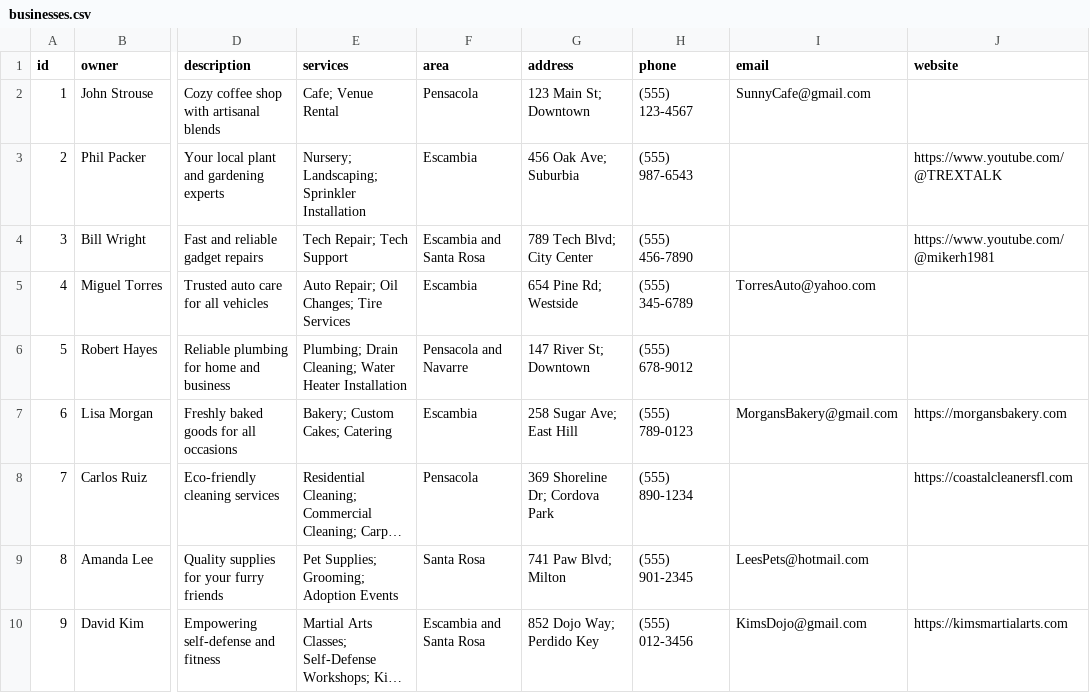
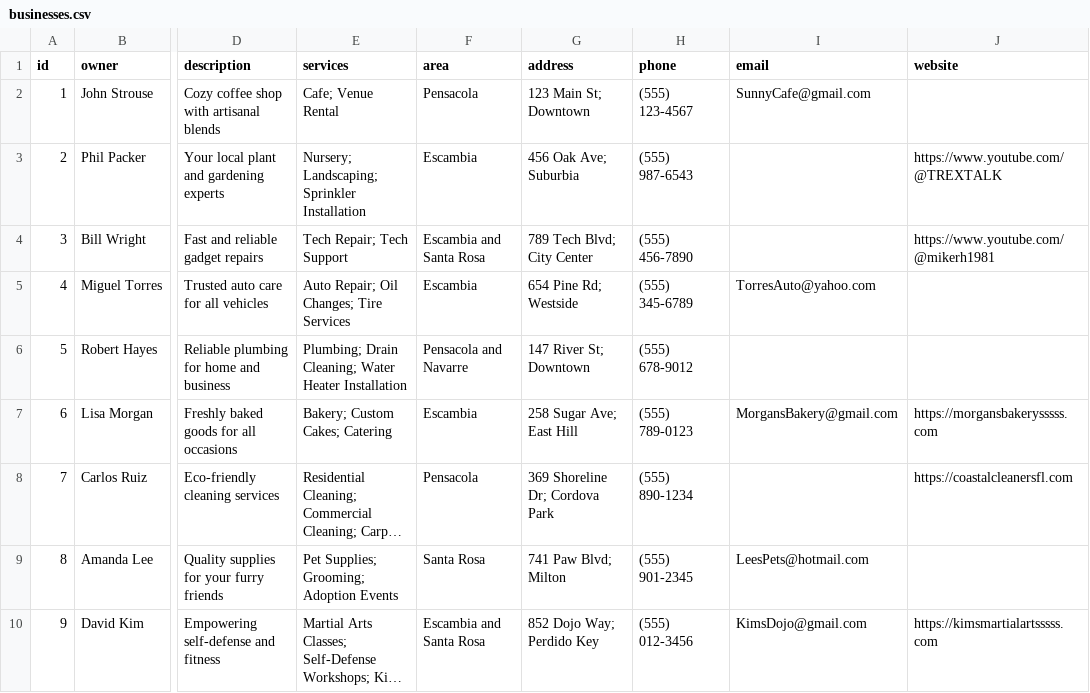
Before and after one commit to BlackPrinceJoker/CovenantBiz, a CSV file: businesses.csv, drawn as a sheet; only a part is shown, gaps mark what is left out; long unchanged cells end in …; the diff names each change by its address in the sheet, - before the commit and + after, or states it on an @@ line.

Commit message:
Update businesses.csv

```diff
--- a/businesses.csv
+++ b/businesses.csv
-J7 (website): https://morgansbakery.com
+J7 (website): https://morgansbakerysssss.com
-J10 (website): https://kimsmartialarts.com
+J10 (website): https://kimsmartialartsssss.com
```
